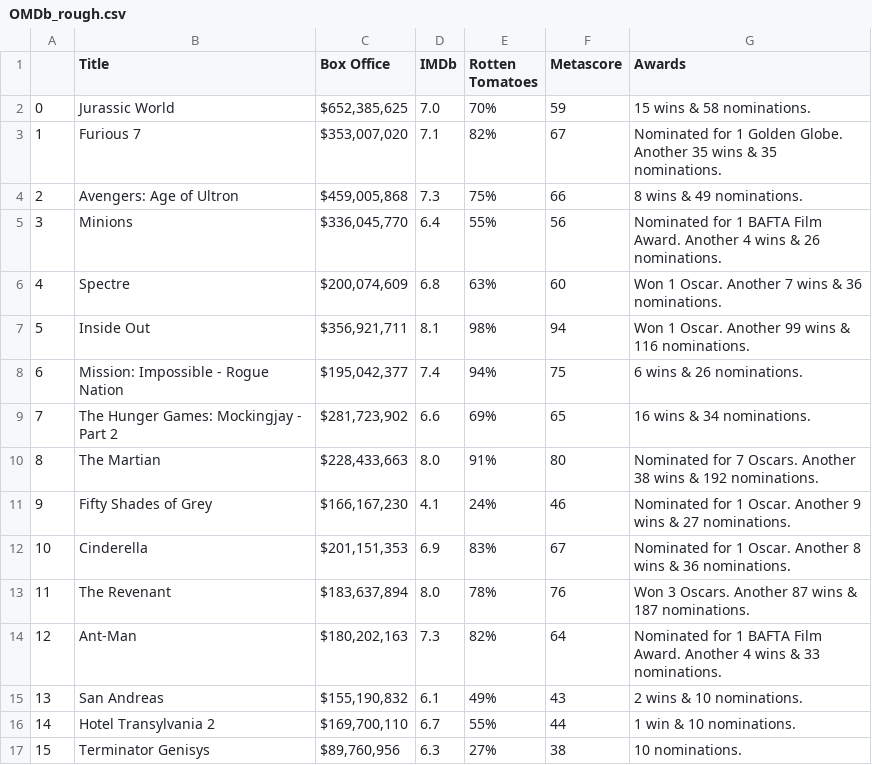
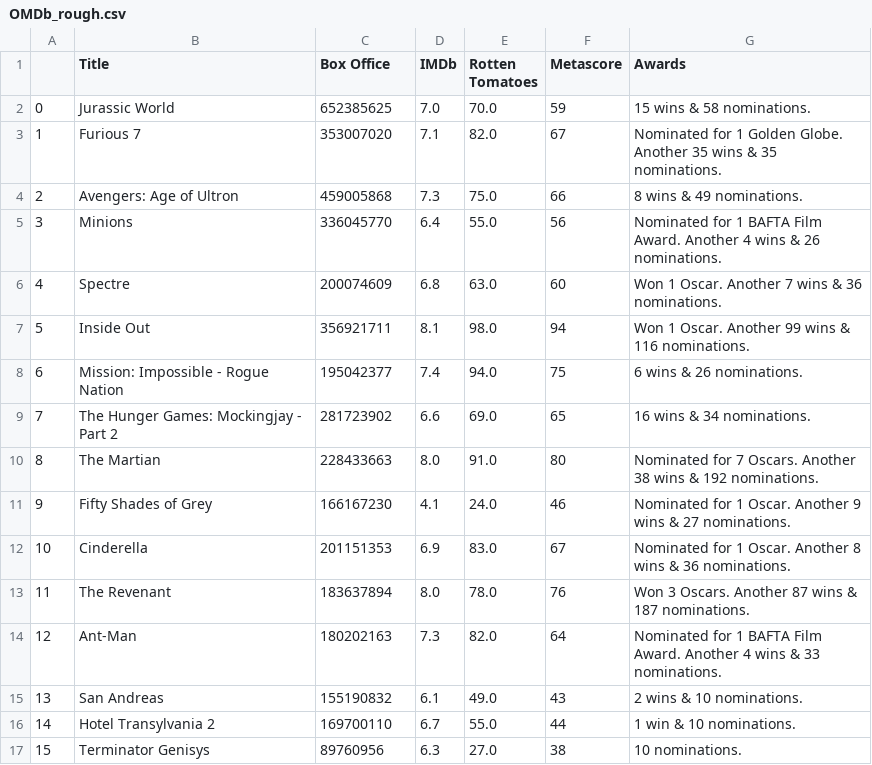
Before and after one commit to juliabrunett/project1, a CSV file: Output_Files/OMDb_rough.csv, drawn as a sheet; only a part is shown; the diff covers the shown part only.

```diff
--- a/Output_Files/OMDb_rough.csv
+++ b/Output_Files/OMDb_rough.csv
@@ -1,17 +1,17 @@
 ,Title,Box Office,IMDb,Rotten Tomatoes,Metascore,Awards
-0,Jurassic World,"$652,385,625",7.0,70%,59,15 wins & 58 nominations.
-1,Furious 7,"$353,007,020",7.1,82%,67,Nominated for 1 Golden Globe. Another 35 wins & 35 nominations.
-2,Avengers: Age of Ultron,"$459,005,868",7.3,75%,66,8 wins & 49 nominations.
-3,Minions,"$336,045,770",6.4,55%,56,Nominated for 1 BAFTA Film Award. Another 4 wins & 26 nominations.
-4,Spectre,"$200,074,609",6.8,63%,60,Won 1 Oscar. Another 7 wins & 36 nominations.
-5,Inside Out,"$356,921,711",8.1,98%,94,Won 1 Oscar. Another 99 wins & 116 nominations.
-6,Mission: Impossible - Rogue Nation,"$195,042,377",7.4,94%,75,6 wins & 26 nominations.
-7,The Hunger Games: Mockingjay - Part 2,"$281,723,902",6.6,69%,65,16 wins & 34 nominations.
-8,The Martian,"$228,433,663",8.0,91%,80,Nominated for 7 Oscars. Another 38 wins & 192 nominations.
-9,Fifty Shades of Grey,"$166,167,230",4.1,24%,46,Nominated for 1 Oscar. Another 9 wins & 27 nominations.
-10,Cinderella,"$201,151,353",6.9,83%,67,Nominated for 1 Oscar. Another 8 wins & 36 nominations.
-11,The Revenant,"$183,637,894",8.0,78%,76,Won 3 Oscars. Another 87 wins & 187 nominations.
-12,Ant-Man,"$180,202,163",7.3,82%,64,Nominated for 1 BAFTA Film Award. Another 4 wins & 33 nominations.
-13,San Andreas,"$155,190,832",6.1,49%,43,2 wins & 10 nominations.
-14,Hotel Transylvania 2,"$169,700,110",6.7,55%,44,1 win & 10 nominations.
-15,Terminator Genisys,"$89,760,956",6.3,27%,38,10 nominations.
+0,Jurassic World,652385625,7.0,70.0,59,15 wins & 58 nominations.
+1,Furious 7,353007020,7.1,82.0,67,Nominated for 1 Golden Globe. Another 35 wins & 35 nominations.
+2,Avengers: Age of Ultron,459005868,7.3,75.0,66,8 wins & 49 nominations.
+3,Minions,336045770,6.4,55.0,56,Nominated for 1 BAFTA Film Award. Another 4 wins & 26 nominations.
+4,Spectre,200074609,6.8,63.0,60,Won 1 Oscar. Another 7 wins & 36 nominations.
+5,Inside Out,356921711,8.1,98.0,94,Won 1 Oscar. Another 99 wins & 116 nominations.
+6,Mission: Impossible - Rogue Nation,195042377,7.4,94.0,75,6 wins & 26 nominations.
+7,The Hunger Games: Mockingjay - Part 2,281723902,6.6,69.0,65,16 wins & 34 nominations.
+8,The Martian,228433663,8.0,91.0,80,Nominated for 7 Oscars. Another 38 wins & 192 nominations.
+9,Fifty Shades of Grey,166167230,4.1,24.0,46,Nominated for 1 Oscar. Another 9 wins & 27 nominations.
+10,Cinderella,201151353,6.9,83.0,67,Nominated for 1 Oscar. Another 8 wins & 36 nominations.
+11,The Revenant,183637894,8.0,78.0,76,Won 3 Oscars. Another 87 wins & 187 nominations.
+12,Ant-Man,180202163,7.3,82.0,64,Nominated for 1 BAFTA Film Award. Another 4 wins & 33 nominations.
+13,San Andreas,155190832,6.1,49.0,43,2 wins & 10 nominations.
+14,Hotel Transylvania 2,169700110,6.7,55.0,44,1 win & 10 nominations.
+15,Terminator Genisys,89760956,6.3,27.0,38,10 nominations.
```
Also changed, not shown: 156 edited cells elsewhere in this file, Output_Files/TMDb_rough.csv, 1 other file.
